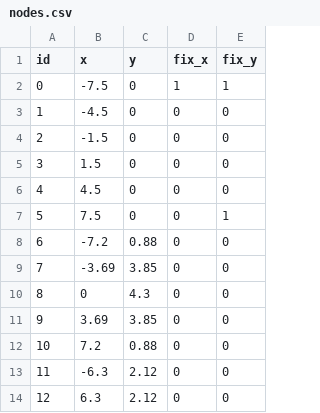
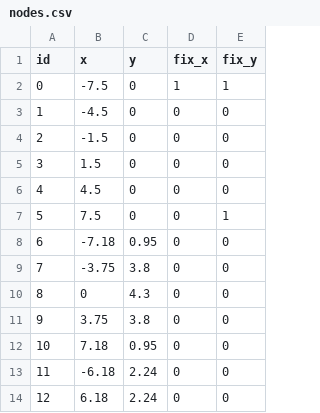
Before and after one commit to ZechariahWang/MTE-119-Project, a CSV file: bridge 13/nodes.csv, drawn as a sheet.

Commit message:
1310

```diff
--- a/bridge 13/nodes.csv
+++ b/bridge 13/nodes.csv
@@ -7,8 +7,8 @@ id,x,y,fix_x,fix_y
 5,7.5,0,0,1
-6,-7.2,0.88,0,0
-7,-3.69,3.85,0,0
+6,-7.18,0.95,0,0
+7,-3.75,3.8,0,0
 8,0,4.3,0,0
-9,3.69,3.85,0,0
-10,7.2,0.88,0,0
-11,-6.3,2.12,0,0
-12,6.3,2.12,0,0
+9,3.75,3.8,0,0
+10,7.18,0.95,0,0
+11,-6.18,2.24,0,0
+12,6.18,2.24,0,0
```
